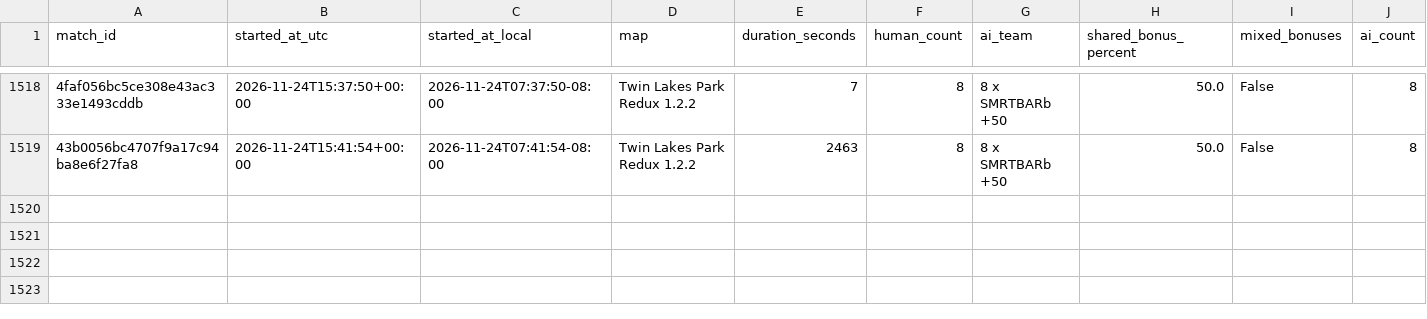
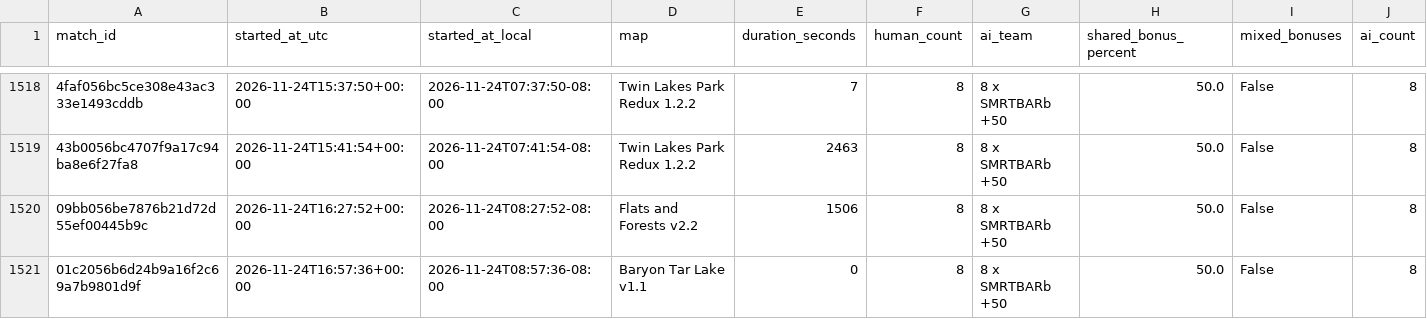
Before and after one commit to Barscrewl/BarbOS, a CSV file: public/matches.csv, drawn as a sheet; only a part is shown, gaps mark what is left out; rows hold the shown columns only; the diff names each change by its address in the sheet, - before the commit and + after, or states it on an @@ line.

```diff
--- a/public/matches.csv
+++ b/public/matches.csv
+row 1520: 09bb056be7876b21d72d55ef00445b9c | 2026-11-24T16:27:52+00:00 | 2026-11-24T08:27:52-08:00 | Flats and Forests v2.2 | 1506 | 8 | 8 x SMRTBARb +50 | 50.0 | False | 8
+row 1521: 01c2056b6d24b9a16f2c69a7b9801d9f | 2026-11-24T16:57:36+00:00 | 2026-11-24T08:57:36-08:00 | Baryon Tar Lake v1.1 | 0 | 8 | 8 x SMRTBARb +50 | 50.0 | False | 8
```
Also changed, not shown: data/matches_index.csv, public/fixed_seed/matches.csv, 14 other files.
